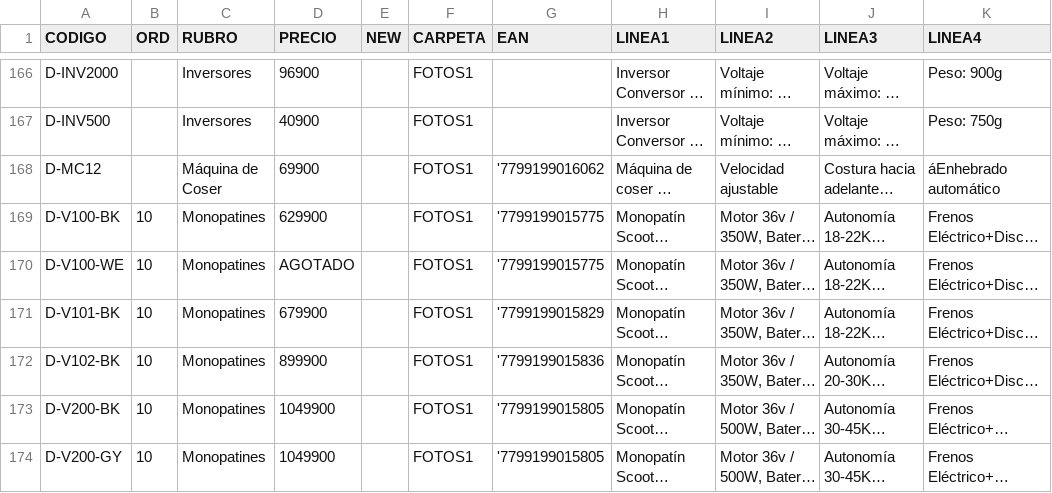
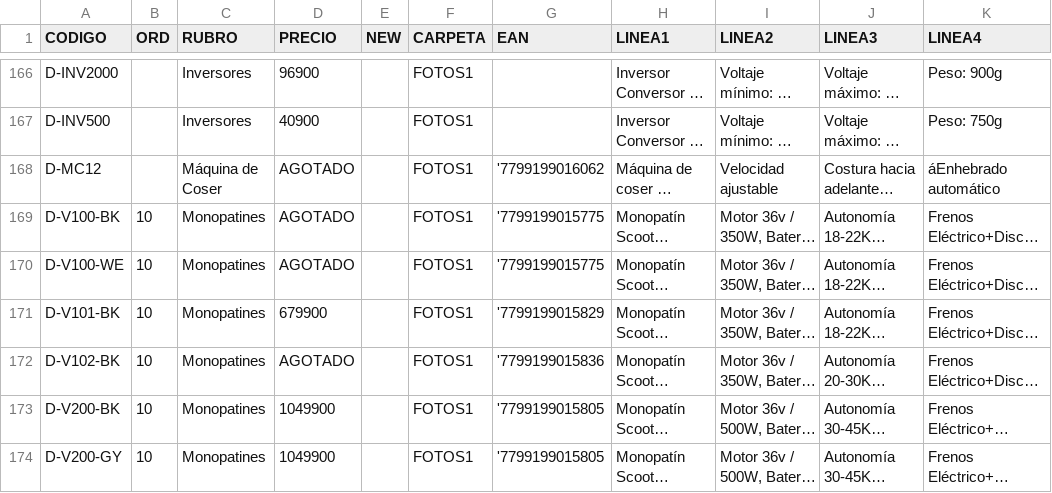
Before and after one commit to DaihatsuHub/CATALOGO-GENERAL, a CSV file: PRODUCTOS.csv, drawn as a sheet; only a part is shown, gaps mark what is left out; long unchanged cells end in …; the diff covers the shown part only; the diff names each change by its address in the sheet, - before the commit and + after, or states it on an @@ line.

Commit message:
Add files via upload

```diff
--- a/PRODUCTOS.csv
+++ b/PRODUCTOS.csv
-D168 (PRECIO): 69900
+D168 (PRECIO): AGOTADO
-D169 (PRECIO): 629900
+D169 (PRECIO): AGOTADO
-D172 (PRECIO): 899900
+D172 (PRECIO): AGOTADO
```
Also changed, not shown: 27 edited cells elsewhere in this file.
